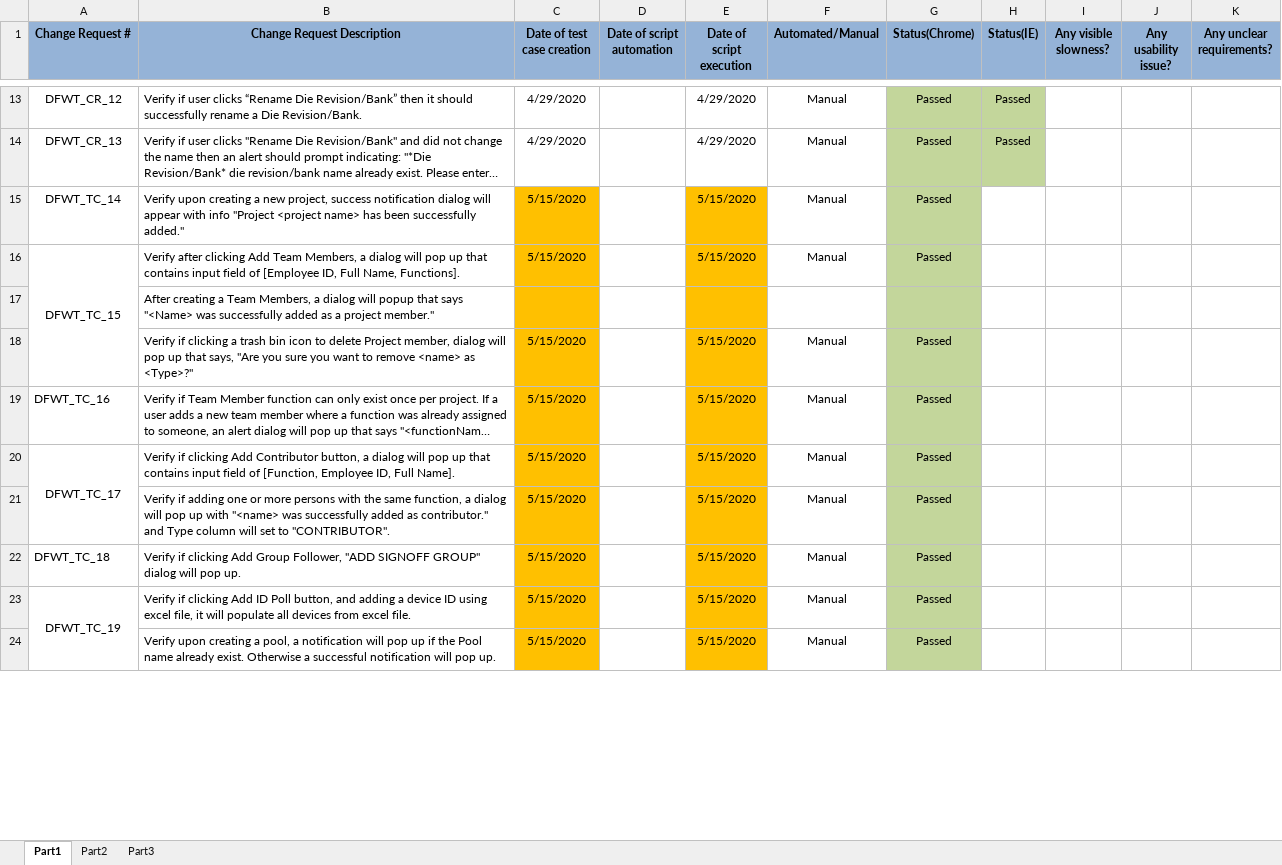
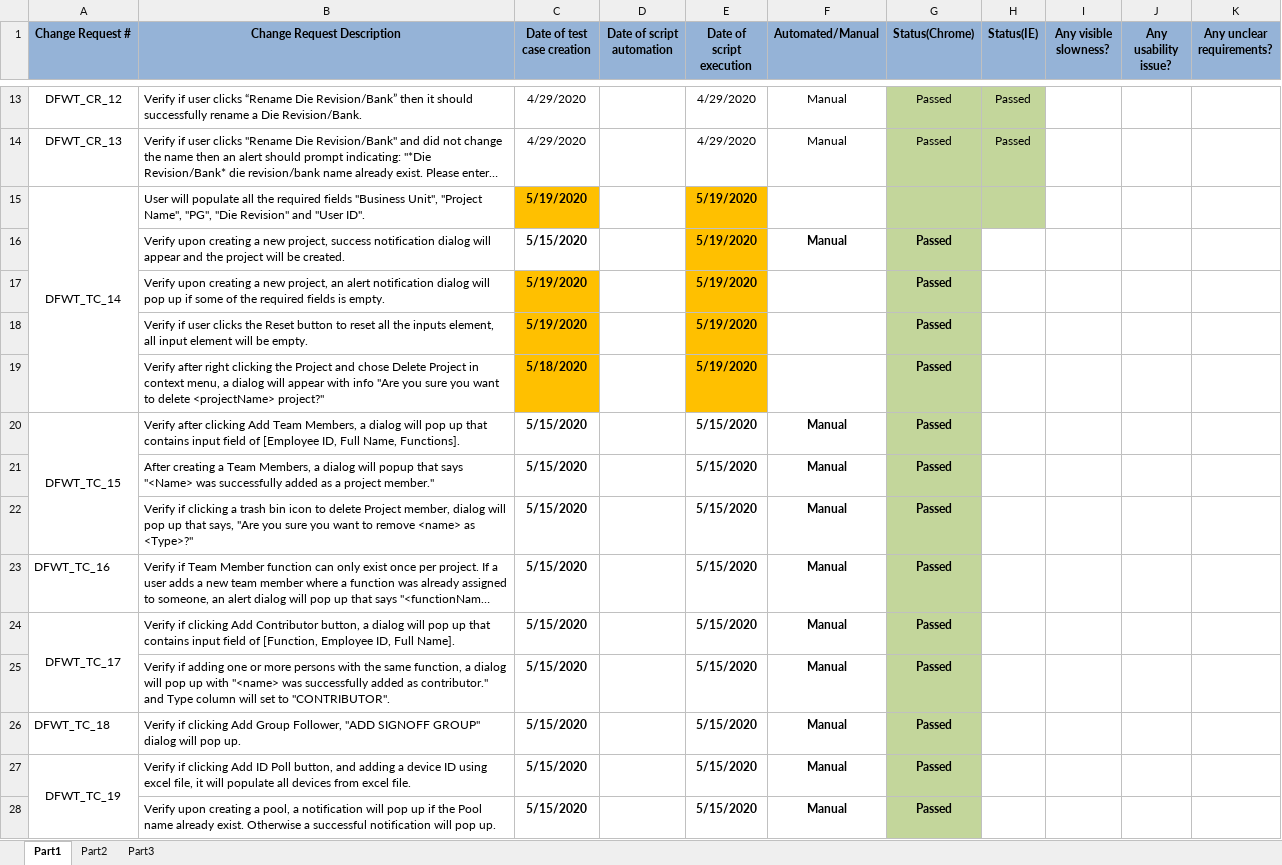
Before and after one commit to manzonPanda/DFWT-WIPRO, an Excel workbook: DFWT Change Request Update.xlsx, sheet Part1, drawn as a sheet; only a part is shown, gaps mark what is left out; long unchanged cells end in …; values as stored, in another font and other column widths than the file's, no borders; addresses are those after the commit; the diff covers the shown part only; the diff names each change by its address in the sheet, - before the commit and + after, or states it on an @@ line.

Commit message:
automate DFWT_TC_14

```diff
--- a/DFWT Change Request Update.xlsx (sheet Part1)
+++ b/DFWT Change Request Update.xlsx (sheet Part1)
+row 15: DFWT_TC_14 | User will populate all the required fields "Business Unit", "Project Name", "PG", "Die Revision" and "User ID". | 5/19/2020 |  | 5/19/2020
-A16 (Change Request #): DFWT_TC_14
+A16 (Change Request #): (empty)
-B16 (Change Request Description): …will appear with info "Project <project name> has been successfully added."
+B16 (Change Request Description): …will appear and the project will be created.
@@ C16 fill: #FFC000 → none, bold: off → on @@
-E16 (Date of script execution): 5/15/2020
+E16 (Date of script execution): 5/19/2020
-E16:G16 bold: off
+E16:G16 bold: on
+row 17:  | Verify upon creating a new project, an alert notification dialog will pop up if some of the required fields is empty. | 5/19/2020 |  | 5/19/2020 |  | Passed
+row 18:  | Verify if user clicks the Reset button to reset all the inputs element, all input element will be empty. | 5/19/2020 |  | 5/19/2020 |  | Passed
+row 19:  | Verify after right clicking the Project and chose Delete Project in context menu, a dialog will appear with info "Are you sure you want to delete <projectName> project?" | 5/18/2020 |  | 5/19/2020 |  | Passed
-C20:C28 fill: #FFC000
+C20:C28 fill: none
-C20 bold: off
+C20 bold: on
-E20:E28 fill: #FFC000
+E20:E28 fill: none
-E20:G20 bold: off
+E20:G20 bold: on
-C21 (Date of test case creation): (empty)
+C21 (Date of test case creation): 5/15/2020
-E21 (Date of script execution): (empty)
+E21 (Date of script execution): 5/15/2020
-F21 (Automated/Manual): (empty)
+F21 (Automated/Manual): Manual
-G21 (Status(Chrome)): (empty)
+G21 (Status(Chrome)): Passed
-C22:C28 bold: off
+C22:C28 bold: on
-E22:G28 bold: off
+E22:G28 bold: on
```
Also changed, not shown: 60 edited cells and cell formats elsewhere in this sheet, 49 other files.
